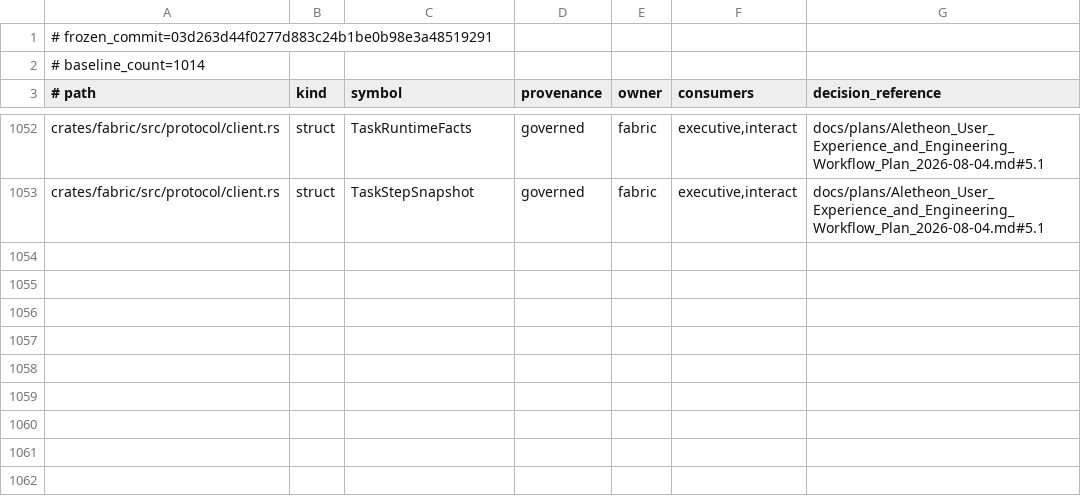
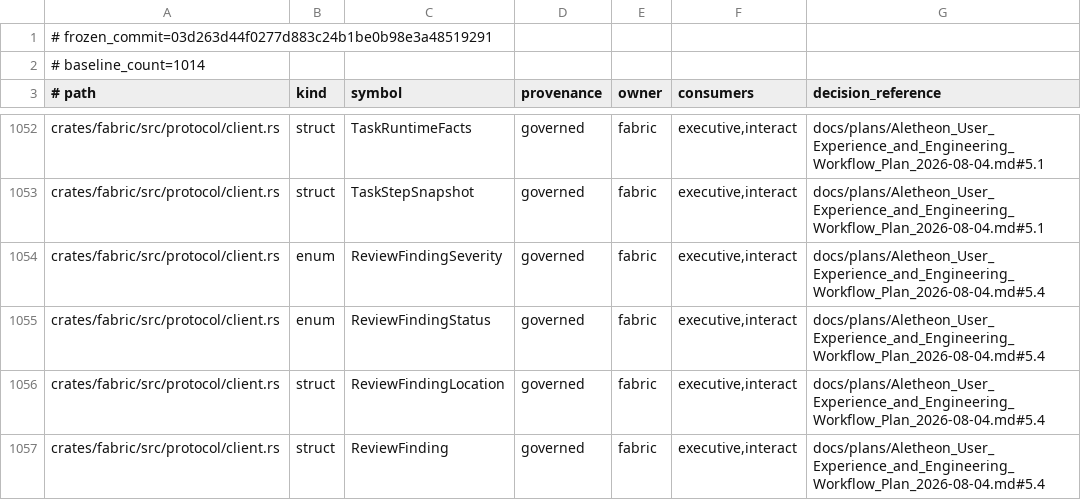
Before and after one commit to Aurobear/aletheon, a TSV file: config/architecture/fabric-public-types.tsv, drawn as a sheet; only a part is shown, gaps mark what is left out; the diff names each change by its address in the sheet, - before the commit and + after, or states it on an @@ line.

Commit message:
feat(executive): enforce host-owned review settlement
Problem:
- Model completion text and evaluation evidence were not sufficient to produce a canonical engineering-task settlement.
- Review findings lacked a typed public projection with repair linkage, and the task console could not expose host-derived findings.

Solution:
- Add a pure host settlement evaluator that requires current successful validation evidence, resolved findings, and explicit omission handling.
- Add an Executive acceptance controller that applies enforce-mode evaluation receipts to the canonical Agora task graph and records repair/accept decisions.
- Project host settlement and typed ReviewFinding values through Fabric, Session projection, and the task console.
- Register architecture inventories and acceptance IDs, and record X8c implementation evidence and open deployment gates.

```diff
--- a/config/architecture/fabric-public-types.tsv
+++ b/config/architecture/fabric-public-types.tsv
+row 1054: crates/fabric/src/protocol/client.rs | enum | ReviewFindingSeverity | governed | fabric | executive,interact | docs/plans/Aletheon_User_Experience_and_Engineering_Workflow_Plan_2026-08-04.md#5.4
+row 1055: crates/fabric/src/protocol/client.rs | enum | ReviewFindingStatus | governed | fabric | executive,interact | docs/plans/Aletheon_User_Experience_and_Engineering_Workflow_Plan_2026-08-04.md#5.4
+row 1056: crates/fabric/src/protocol/client.rs | struct | ReviewFindingLocation | governed | fabric | executive,interact | docs/plans/Aletheon_User_Experience_and_Engineering_Workflow_Plan_2026-08-04.md#5.4
+row 1057: crates/fabric/src/protocol/client.rs | struct | ReviewFinding | governed | fabric | executive,interact | docs/plans/Aletheon_User_Experience_and_Engineering_Workflow_Plan_2026-08-04.md#5.4
```
Also changed, not shown: config/architecture/acceptance-ids.tsv, config/architecture/executive-layers.tsv, 11 other files.
